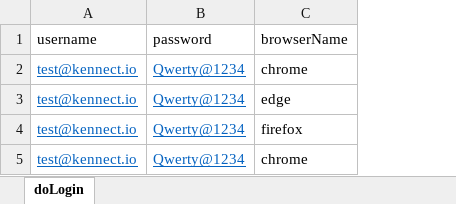
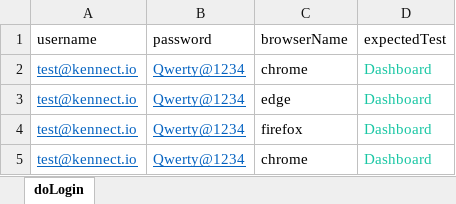
Before and after one commit to arnab-3797/GOR_PathologyWeb_AutomationTestong, an Excel workbook: target/test-classes/excel/LoginData.xlsx, sheet doLogin, drawn as a sheet; values as stored, in another font and other column widths than the file's, no borders; the diff names each change by its address in the sheet, - before the commit and + after, or states it on an @@ line.

```diff
--- a/target/test-classes/excel/LoginData.xlsx (sheet doLogin)
+++ b/target/test-classes/excel/LoginData.xlsx (sheet doLogin)
+column D (expectedTest), rows 2-5: all Dashboard
```
Also changed, not shown: 22 other files.
